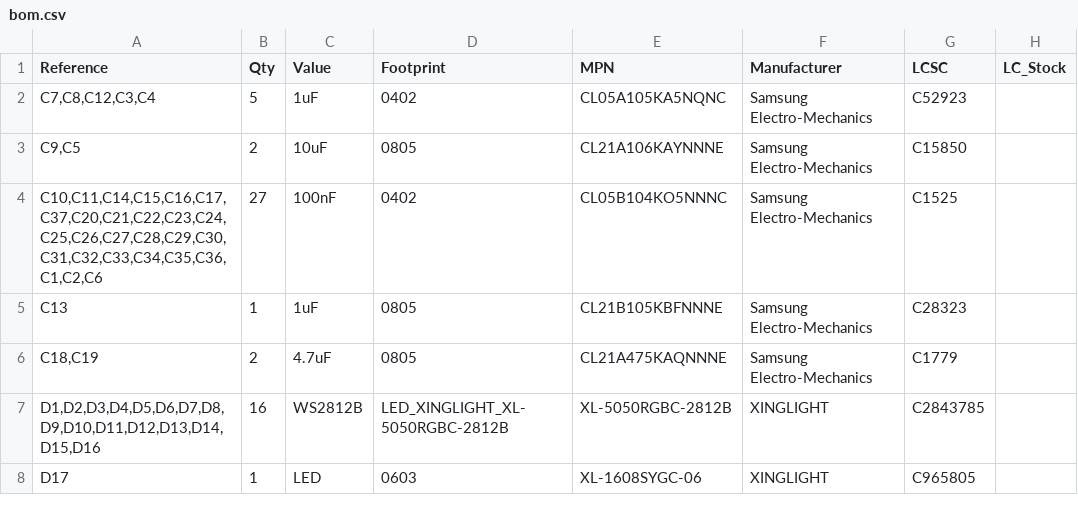
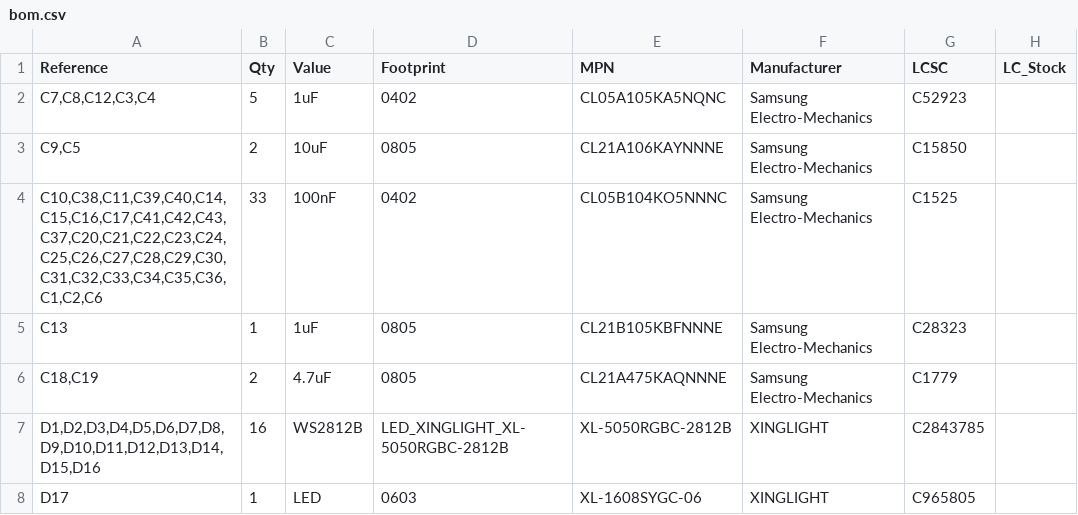
Before and after one commit to theatrus/notchdeck, a CSV file: hardware/notchdeck-one/bom/bom.csv, drawn as a sheet; only a part is shown; the diff covers the shown part only; the diff names each change by its address in the sheet, - before the commit and + after, or states it on an @@ line.

```diff
--- a/hardware/notchdeck-one/bom/bom.csv
+++ b/hardware/notchdeck-one/bom/bom.csv
-A4 (Reference): C10,C11,C14,C15,C16,C17,C37,C20,C21,C22,C23,C24,C25,C26,C27,C28,C29,C30,C31,C32,C33,C34,C35,C36,C1,C2,C6
+A4 (Reference): C10,C38,C11,C39,C40,C14,C15,C16,C17,C41,C42,C43,C37,C20,C21,C22,C23,C24,C25,C26,C27,C28,C29,C30,C31,C32,C33,C34,C35,C36,C1,C2,C6
-B4 (Qty): 27
+B4 (Qty): 33
```
Also changed, not shown: 7 added rows and 13 edited cells elsewhere in this file, hardware/notchdeck-one/bom/jlcpcb-bom.csv, hardware/notchdeck-one/bom/jlcpcb-stock.csv, 42 other files.
